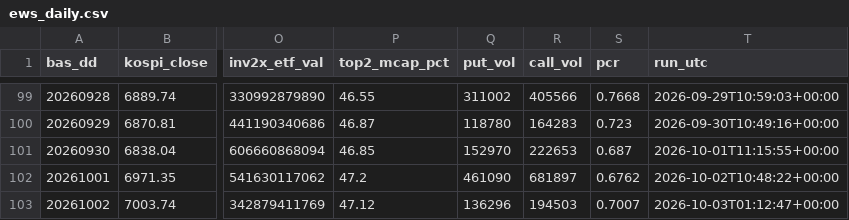
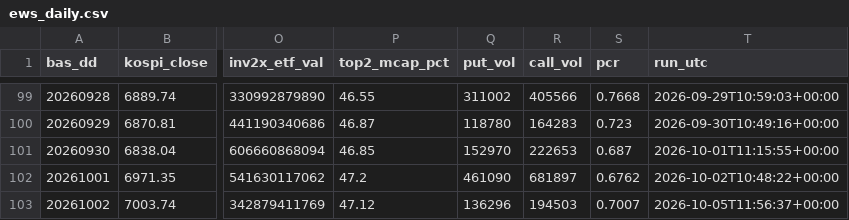
Before and after one commit to Leelll1/Screen, a CSV file: results/krx/ews_daily.csv, drawn as a sheet; only a part is shown, gaps mark what is left out; the diff names each change by its address in the sheet, - before the commit and + after, or states it on an @@ line.

```diff
--- a/results/krx/ews_daily.csv
+++ b/results/krx/ews_daily.csv
-T103 (run_utc): 2026-10-03T01:12:47+00:00
+T103 (run_utc): 2026-10-05T11:56:37+00:00
```
Also changed, not shown: results/_meta/source_health_202610.csv, results/fss/status.csv, 6 other files.
